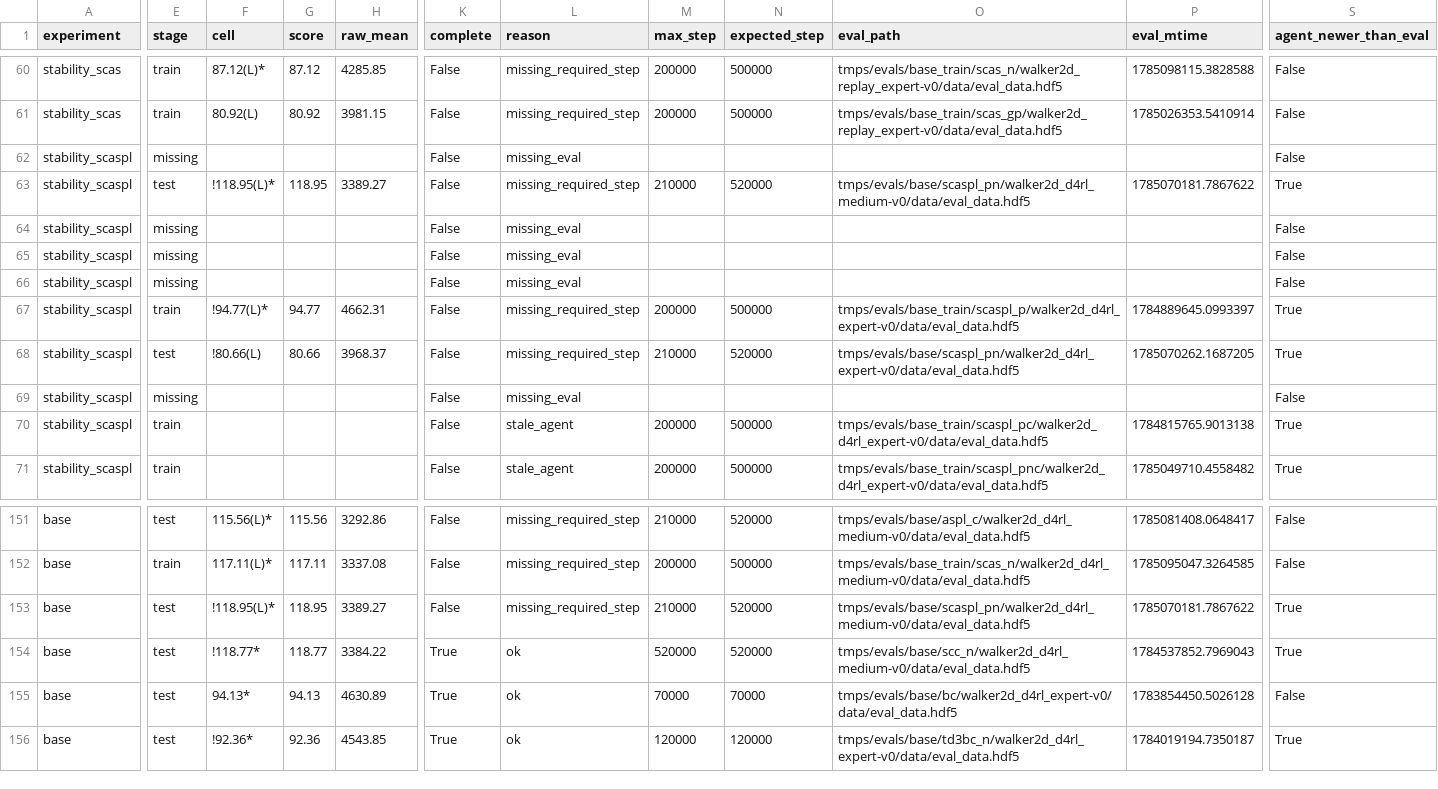
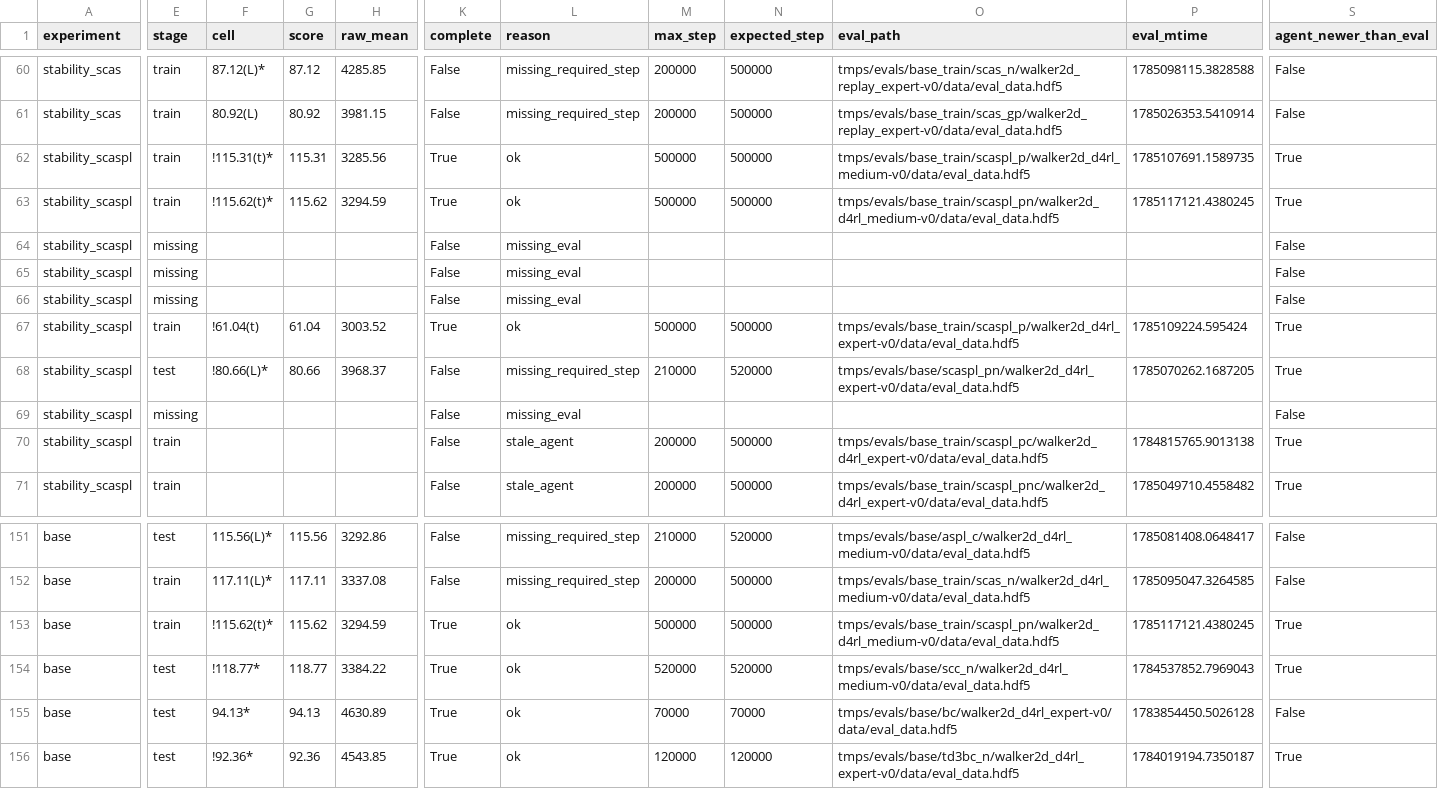
Before and after one commit to s10459020/Ice_OfflineRL_Workbench, a CSV file: documents/result/agent_dataset_versions.csv, drawn as a sheet; only a part is shown, gaps mark what is left out; the diff covers the shown part only; the diff names each change by its address in the sheet, - before the commit and + after, or states it on an @@ line.

```diff
--- a/documents/result/agent_dataset_versions.csv
+++ b/documents/result/agent_dataset_versions.csv
-E62 (stage): missing
+E62 (stage): train
-F62 (cell): (empty)
+F62 (cell): !115.31(t)*
-G62 (score): (empty)
+G62 (score): 115.31
-H62 (raw_mean): (empty)
+H62 (raw_mean): 3285.56
-K62:K63 (complete): False
+K62:K63 (complete): True
-L62 (reason): missing_eval
+L62 (reason): ok
-M62 (max_step): (empty)
+M62 (max_step): 500000
-N62 (expected_step): (empty)
+N62 (expected_step): 500000
-O62 (eval_path): (empty)
+O62 (eval_path): tmps/evals/base_train/scaspl_p/walker2d_d4rl_medium-v0/data/eval_data.hdf5
-P62 (eval_mtime): (empty)
+P62 (eval_mtime): 1785107691.1589735
-S62 (agent_newer_than_eval): False
+S62 (agent_newer_than_eval): True
-E63 (stage): test
+E63 (stage): train
-F63 (cell): !118.95(L)*
+F63 (cell): !115.62(t)*
-G63 (score): 118.95
+G63 (score): 115.62
-H63 (raw_mean): 3389.27
+H63 (raw_mean): 3294.59
-L63 (reason): missing_required_step
+L63 (reason): ok
-M63 (max_step): 210000
+M63 (max_step): 500000
-N63 (expected_step): 520000
+N63 (expected_step): 500000
-O63 (eval_path): tmps/evals/base/scaspl_pn/walker2d_d4rl_medium-v0/data/eval_data.hdf5
+O63 (eval_path): tmps/evals/base_train/scaspl_pn/walker2d_d4rl_medium-v0/data/eval_data.hdf5
-P63 (eval_mtime): 1785070181.7867622
+P63 (eval_mtime): 1785117121.4380245
-F67 (cell): !94.77(L)*
+F67 (cell): !61.04(t)
-G67 (score): 94.77
+G67 (score): 61.04
-H67 (raw_mean): 4662.31
+H67 (raw_mean): 3003.52
-K67 (complete): False
+K67 (complete): True
-L67 (reason): missing_required_step
+L67 (reason): ok
-M67 (max_step): 200000
+M67 (max_step): 500000
-P67 (eval_mtime): 1784889645.0993397
+P67 (eval_mtime): 1785109224.595424
-F68 (cell): !80.66(L)
+F68 (cell): !80.66(L)*
-E153 (stage): test
+E153 (stage): train
-F153 (cell): !118.95(L)*
+F153 (cell): !115.62(t)*
-G153 (score): 118.95
+G153 (score): 115.62
-H153 (raw_mean): 3389.27
+H153 (raw_mean): 3294.59
-K153 (complete): False
+K153 (complete): True
-L153 (reason): missing_required_step
+L153 (reason): ok
-M153 (max_step): 210000
+M153 (max_step): 500000
-N153 (expected_step): 520000
+N153 (expected_step): 500000
-O153 (eval_path): tmps/evals/base/scaspl_pn/walker2d_d4rl_medium-v0/data/eval_data.hdf5
+O153 (eval_path): tmps/evals/base_train/scaspl_pn/walker2d_d4rl_medium-v0/data/eval_data.hdf5
-P153 (eval_mtime): 1785070181.7867622
+P153 (eval_mtime): 1785117121.4380245
```
Also changed, not shown: 101 edited cells elsewhere in this file, documents/result/base.csv, documents/result/hybrid_random.csv, 2 other files.
